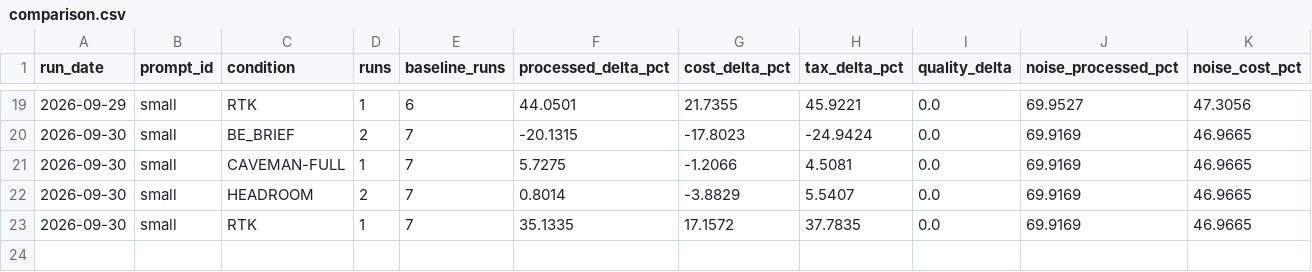
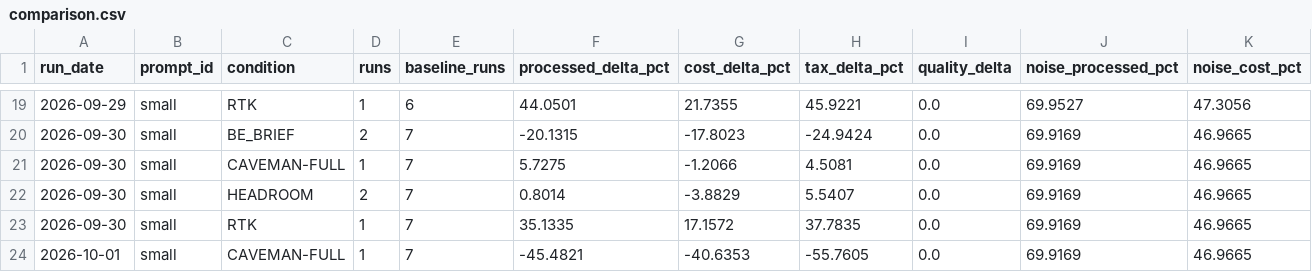
Before and after one commit to YangJunMan/claude-code-token-savings-benchmark, a CSV file: data/comparison.csv, drawn as a sheet; only a part is shown, gaps mark what is left out; the diff names each change by its address in the sheet, - before the commit and + after, or states it on an @@ line.

```diff
--- a/data/comparison.csv
+++ b/data/comparison.csv
+row 24: 2026-10-01 | small | CAVEMAN-FULL | 1 | 7 | -45.4821 | -40.6353 | -55.7605 | 0.0 | 69.9169 | 46.9665
```
Also changed, not shown: data/activity-log.csv, data/run-summary.csv, 1 other file.
